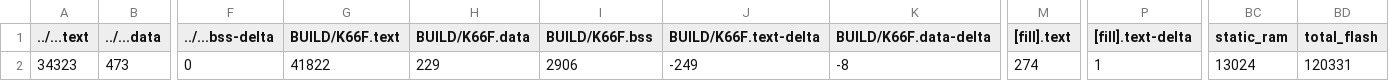
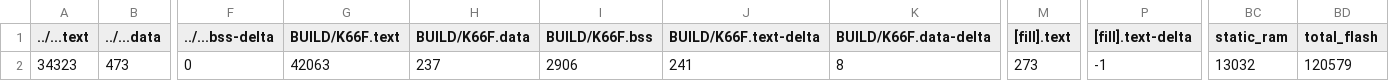
Before and after one commit to Softiet/mbed7, a CSV file: src/model_deploy/BUILD/K66F/GCC_ARM-TFLITE/model_deploy_map.csv, drawn as a sheet; only a part is shown, gaps mark what is left out; the diff names each change by its address in the sheet, - before the commit and + after, or states it on an @@ line.

```diff
--- a/src/model_deploy/BUILD/K66F/GCC_ARM-TFLITE/model_deploy_map.csv
+++ b/src/model_deploy/BUILD/K66F/GCC_ARM-TFLITE/model_deploy_map.csv
-G2 (BUILD/K66F.text): 41822
+G2 (BUILD/K66F.text): 42063
-H2 (BUILD/K66F.data): 229
+H2 (BUILD/K66F.data): 237
-J2 (BUILD/K66F.text-delta): -249
+J2 (BUILD/K66F.text-delta): 241
-K2 (BUILD/K66F.data-delta): -8
+K2 (BUILD/K66F.data-delta): 8
-M2 ([fill].text): 274
+M2 ([fill].text): 273
-P2 ([fill].text-delta): 1
+P2 ([fill].text-delta): -1
-BC2 (static_ram): 13024
+BC2 (static_ram): 13032
-BD2 (total_flash): 120331
+BD2 (total_flash): 120579
```
Also changed, not shown: 14 other files.
